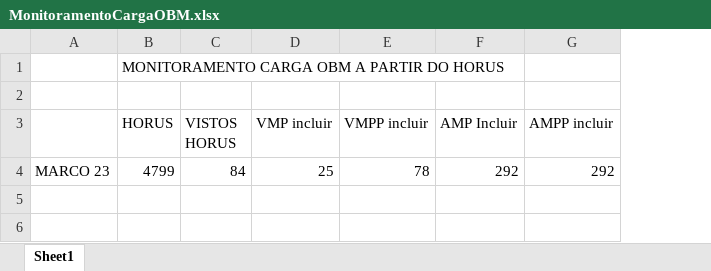
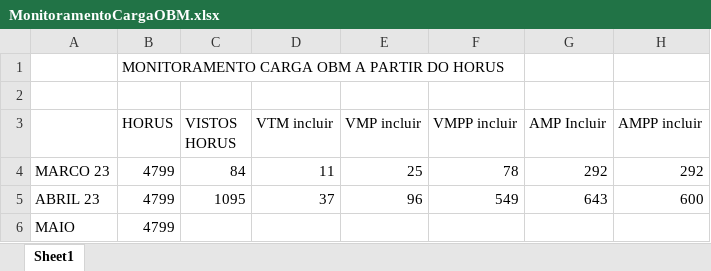
Before and after one commit to moaassis/https-git-codecommit.sa-east-1.amazonaws.com-v1-repos-ips-brasil-documentos, an Excel workbook: Gestão do Projeto/Indicadores/MonitoramentoCargaOBM.xlsx, sheet Sheet1, drawn as a sheet; values as stored, in another font and other column widths than the file's, no borders; the diff names each change by its address in the sheet, - before the commit and + after, or states it on an @@ line.

Commit message:
Update MonitoramentoCargaOBM.xlsx

```diff
--- a/Gestão do Projeto/Indicadores/MonitoramentoCargaOBM.xlsx (sheet Sheet1)
+++ b/Gestão do Projeto/Indicadores/MonitoramentoCargaOBM.xlsx (sheet Sheet1)
+column D (VTM incluir), row 4: 11
+row 5: ABRIL 23 | 4799 | 1095 | 37 | 96 | 549 | 643 | 600
+row 6: MAIO | 4799
```
